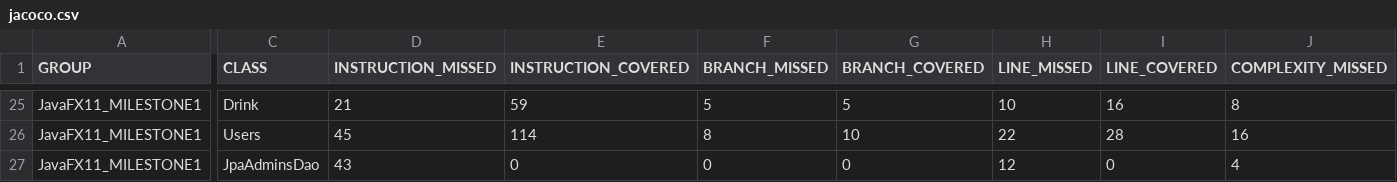
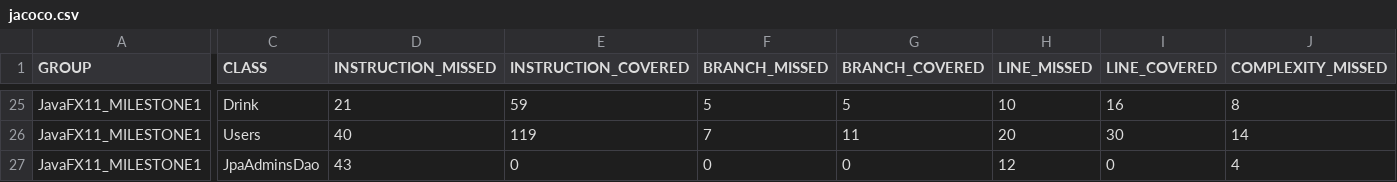
Before and after one commit to LPeter0707/Virsly-Projekt, a CSV file: target/site/jacoco/jacoco.csv, drawn as a sheet; only a part is shown, gaps mark what is left out; the diff covers the shown part only; the diff names each change by its address in the sheet, - before the commit and + after, or states it on an @@ line.

```diff
--- a/target/site/jacoco/jacoco.csv
+++ b/target/site/jacoco/jacoco.csv
-D26 (INSTRUCTION_MISSED): 45
+D26 (INSTRUCTION_MISSED): 40
-E26 (INSTRUCTION_COVERED): 114
+E26 (INSTRUCTION_COVERED): 119
-F26 (BRANCH_MISSED): 8
+F26 (BRANCH_MISSED): 7
-G26 (BRANCH_COVERED): 10
+G26 (BRANCH_COVERED): 11
-H26 (LINE_MISSED): 22
+H26 (LINE_MISSED): 20
-I26 (LINE_COVERED): 28
+I26 (LINE_COVERED): 30
-J26 (COMPLEXITY_MISSED): 16
+J26 (COMPLEXITY_MISSED): 14
```
Also changed, not shown: 27 edited cells elsewhere in this file, 56 other files.
